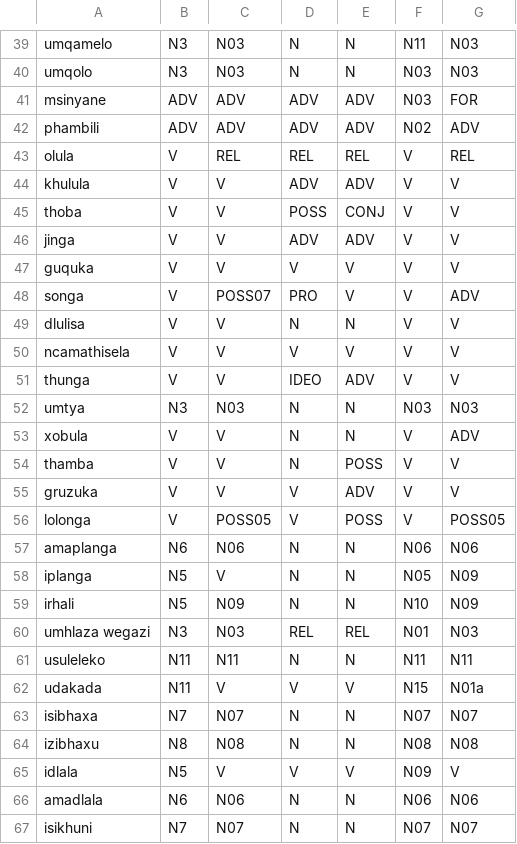
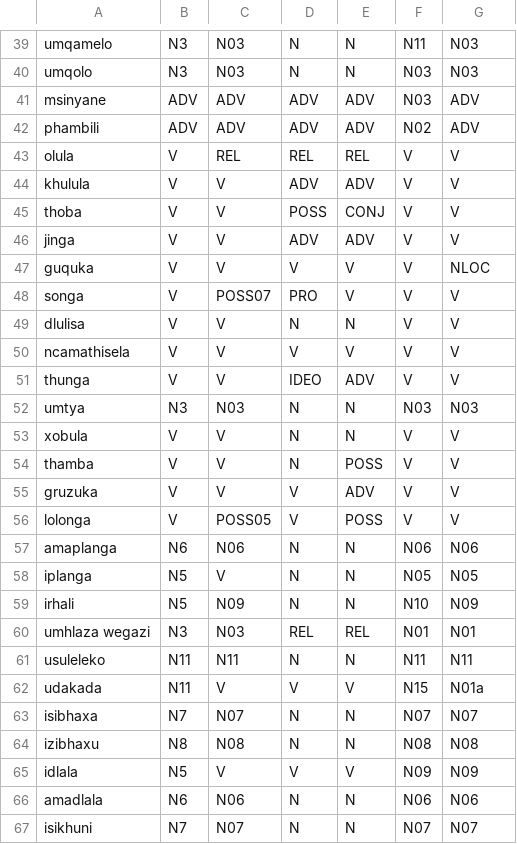
Before and after one commit to IsiXhosa-click/xh_lexicographic_taggers_poc, a CSV file: all_res.csv, drawn as a sheet; only a part is shown, gaps mark what is left out; the diff covers the shown part only.

```diff
--- a/all_res.csv
+++ b/all_res.csv
@@ -40,5 +40,5 @@ umqamelo;N3;N03;N;N;N11;N03
 umqolo;N3;N03;N;N;N03;N03
-msinyane;ADV;ADV;ADV;ADV;N03;FOR
+msinyane;ADV;ADV;ADV;ADV;N03;ADV
 phambili;ADV;ADV;ADV;ADV;N02;ADV
-olula;V;REL;REL;REL;V;REL
+olula;V;REL;REL;REL;V;V
 khulula;V;V;ADV;ADV;V;V
@@ -46,4 +46,4 @@ thoba;V;V;POSS;CONJ;V;V
 jinga;V;V;ADV;ADV;V;V
-guquka;V;V;V;V;V;V
-songa;V;POSS07;PRO;V;V;ADV
+guquka;V;V;V;V;V;NLOC
+songa;V;POSS07;PRO;V;V;V
 dlulisa;V;V;N;N;V;V
@@ -52,10 +52,10 @@ thunga;V;V;IDEO;ADV;V;V
 umtya;N3;N03;N;N;N03;N03
-xobula;V;V;N;N;V;ADV
+xobula;V;V;N;N;V;V
 thamba;V;V;N;POSS;V;V
 gruzuka;V;V;V;ADV;V;V
-lolonga;V;POSS05;V;POSS;V;POSS05
+lolonga;V;POSS05;V;POSS;V;V
 amaplanga;N6;N06;N;N;N06;N06
-iplanga;N5;V;N;N;N05;N09
+iplanga;N5;V;N;N;N05;N05
 irhali;N5;N09;N;N;N10;N09
-umhlaza wegazi;N3;N03;REL;REL;N01;N03
+umhlaza wegazi;N3;N03;REL;REL;N01;N01
 usuleleko;N11;N11;N;N;N11;N11
@@ -64,3 +64,3 @@ isibhaxa;N7;N07;N;N;N07;N07
 izibhaxu;N8;N08;N;N;N08;N08
-idlala;N5;V;V;V;N09;V
+idlala;N5;V;V;V;N09;N09
 amadlala;N6;N06;N;N;N06;N06
```
Also changed, not shown: 6 edited cells elsewhere in this file, out.csv, out_analysis.csv.
